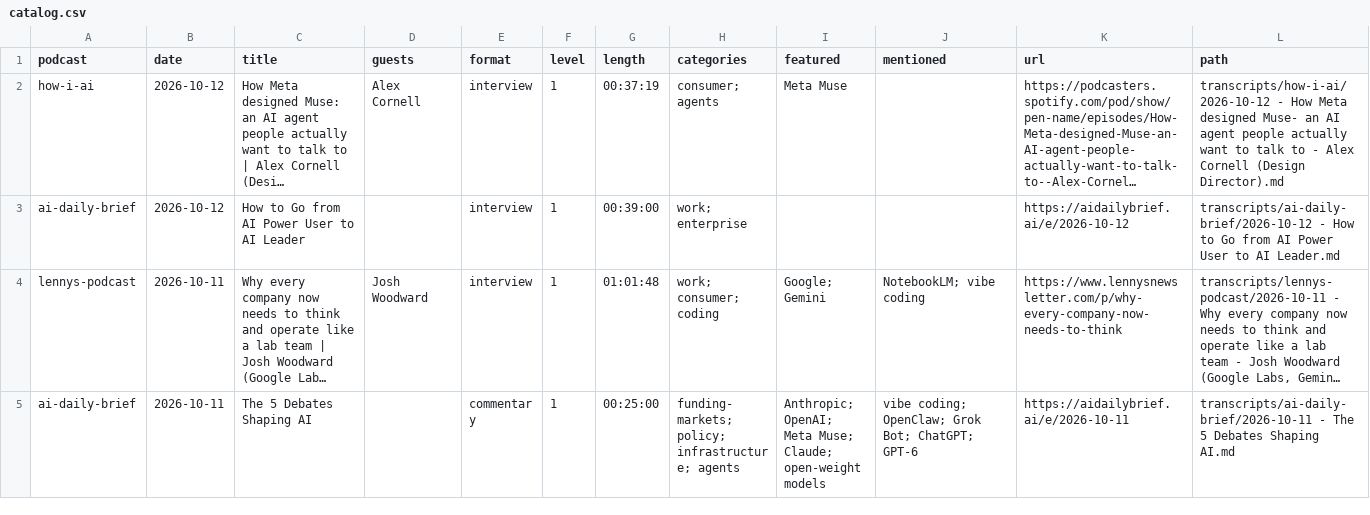
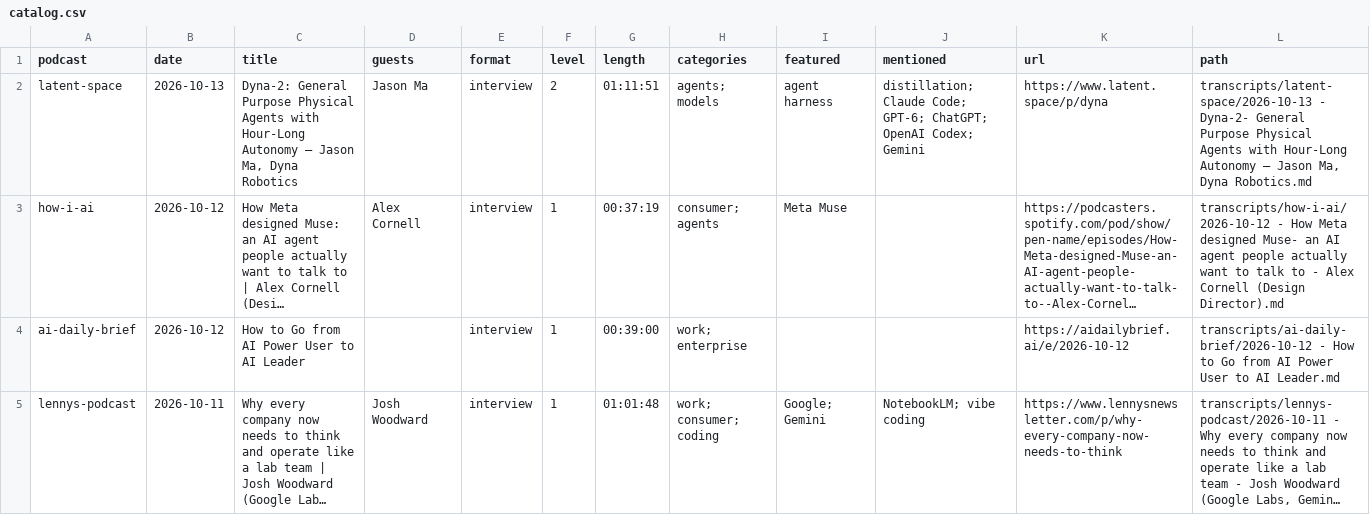
Before and after one commit to NikolasBM/PodScribe, a CSV file: catalog.csv, drawn as a sheet; only a part is shown; the shorter side is filled out with more unchanged rows; long unchanged cells end in …; the diff names each change by its address in the sheet, - before the commit and + after, or states it on an @@ line.

```diff
--- a/catalog.csv
+++ b/catalog.csv
+row 2: latent-space | 2026-10-13 | Dyna-2: General Purpose Physical Agents with Hour-Long Autonomy — Jason Ma, Dyna Robotics | Jason Ma | interview | 2 | 01:11:51 | agents; models | agent harness | distillation; Claude Code; GPT-6; ChatGPT; OpenAI Codex; Gemini | https://www.latent.space/p/dyna | transcripts/latent-space/2026-10-13 - Dyna-2- General Purpose Physical Agents with Hour-Long Autonomy — Jason Ma, Dyna Robotics.md
```
Also changed, not shown: 2 other files.
